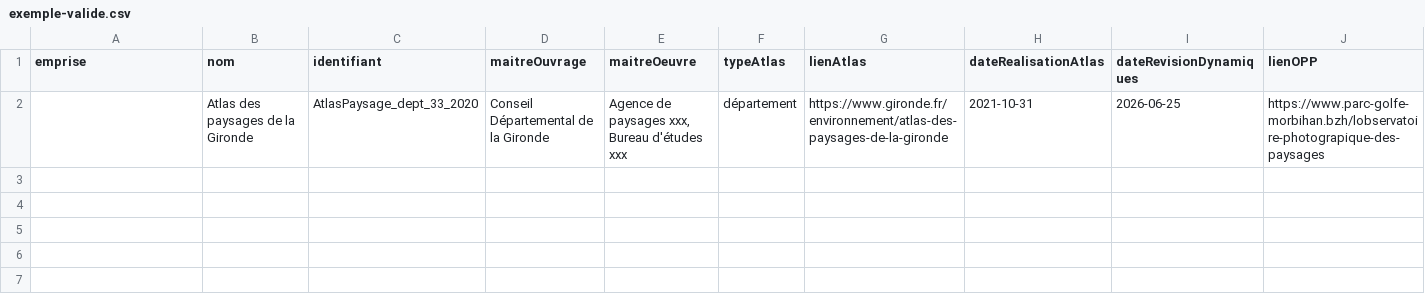
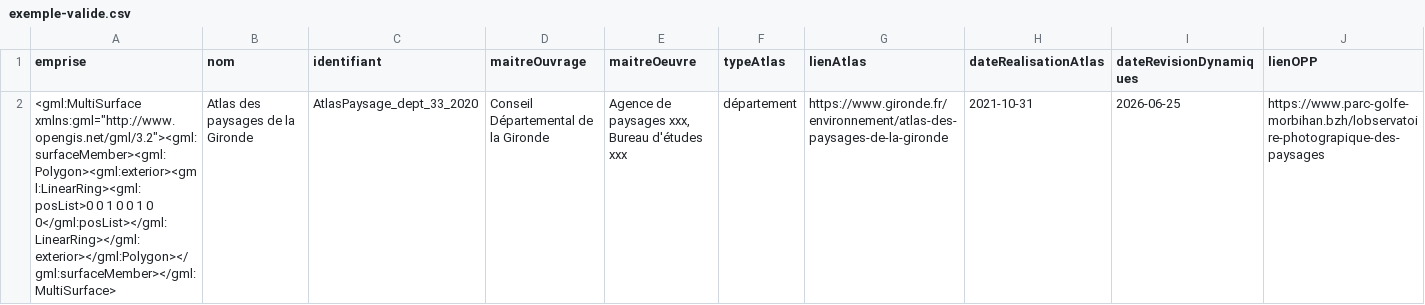
Before and after one commit to cnigfr/schema-paysage, a CSV file: schema/classe-atlaspaysager/exemple-valide.csv, drawn as a sheet.

Commit message:
Update exemple-valide.csv
First attempt at a valid GM_Multisurface

```diff
--- a/schema/classe-atlaspaysager/exemple-valide.csv
+++ b/schema/classe-atlaspaysager/exemple-valide.csv
@@ -1,2 +1,2 @@
 emprise;nom;identifiant;maitreOuvrage;maitreOeuvre;typeAtlas;lienAtlas;dateRealisationAtlas;dateRevisionDynamiques;lienOPP
-;Atlas des paysages de la Gironde;AtlasPaysage_dept_33_2020;Conseil Départemental de la Gironde;Agence de paysages xxx, Bureau d'études xxx;département;https://www.gironde.fr/environnement/atlas-des-paysages-de-la-gironde;2021-10-31;2026-06-25;https://www.parc-golfe-morbihan.bzh/lobservatoire-photograpique-des-paysages
+<gml:MultiSurface xmlns:gml="http://www.opengis.net/gml/3.2"><gml:surfaceMember><gml:Polygon><gml:exterior><gml:LinearRing><gml:posList>0 0  1 0  0 1  0 0</gml:posList></gml:LinearRing></gml:exterior></gml:Polygon></gml:surfaceMember></gml:MultiSurface>;Atlas des paysages de la Gironde;AtlasPaysage_dept_33_2020;Conseil Départemental de la Gironde;Agence de paysages xxx, Bureau d'études xxx;département;https://www.gironde.fr/environnement/atlas-des-paysages-de-la-gironde;2021-10-31;2026-06-25;https://www.parc-golfe-morbihan.bzh/lobservatoire-photograpique-des-paysages
```
